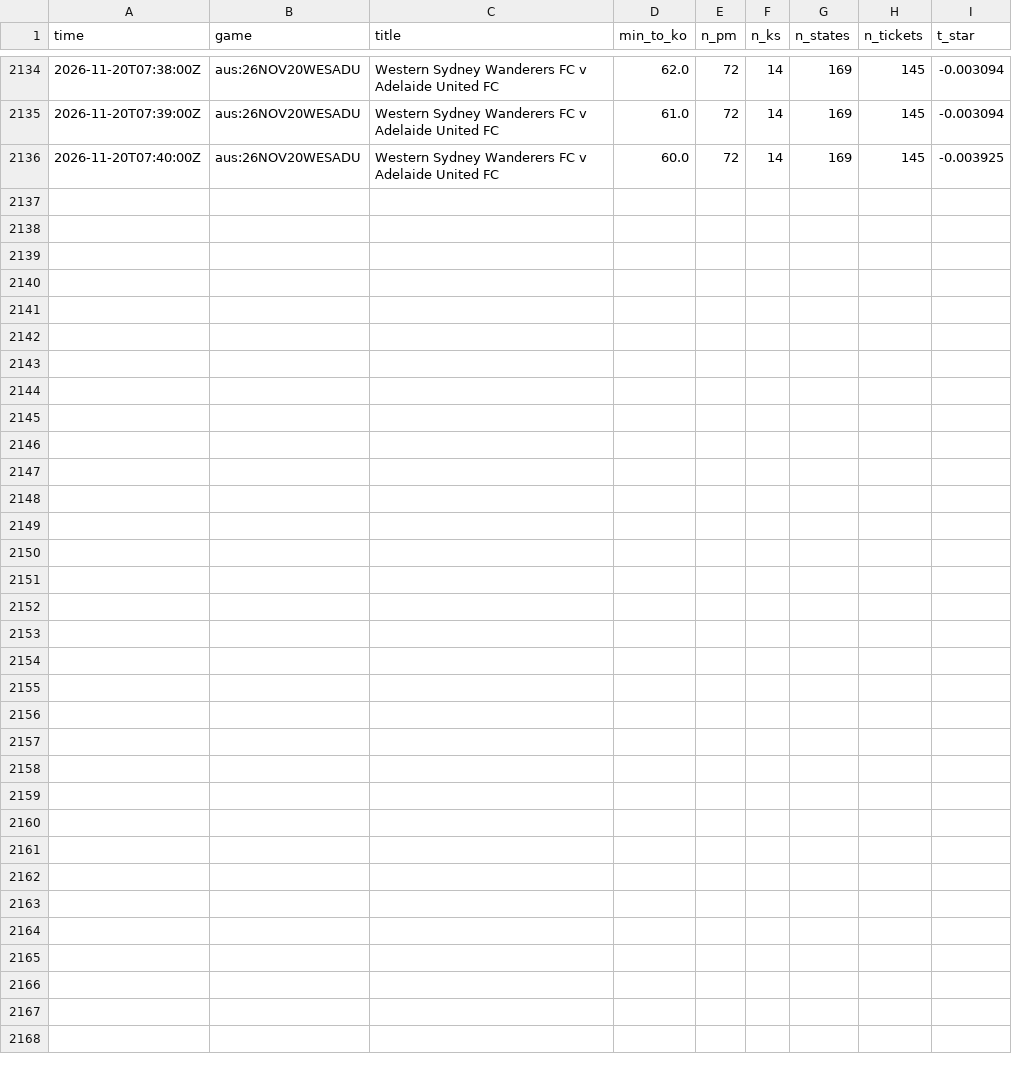
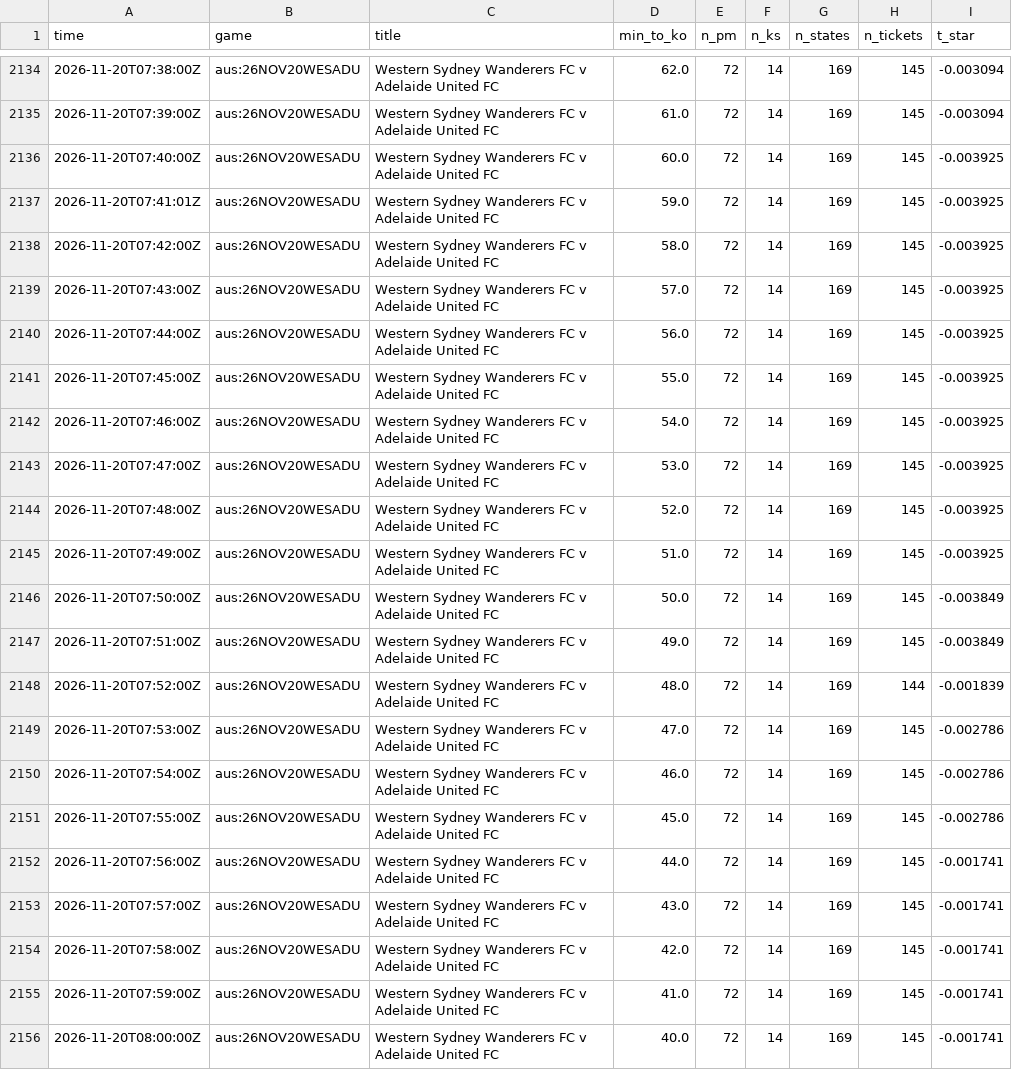
Before and after one commit to TFGdeprova/tfg-upf-test, a CSV file: results/polls/2026-11-20.csv, drawn as a sheet; only a part is shown, gaps mark what is left out; the diff names each change by its address in the sheet, - before the commit and + after, or states it on an @@ line.

```diff
--- a/results/polls/2026-11-20.csv
+++ b/results/polls/2026-11-20.csv
+row 2137: 2026-11-20T07:41:01Z | aus:26NOV20WESADU | Western Sydney Wanderers FC v Adelaide United FC | 59.0 | 72 | 14 | 169 | 145 | -0.003925
+row 2138: 2026-11-20T07:42:00Z | aus:26NOV20WESADU | Western Sydney Wanderers FC v Adelaide United FC | 58.0 | 72 | 14 | 169 | 145 | -0.003925
+row 2139: 2026-11-20T07:43:00Z | aus:26NOV20WESADU | Western Sydney Wanderers FC v Adelaide United FC | 57.0 | 72 | 14 | 169 | 145 | -0.003925
+row 2140: 2026-11-20T07:44:00Z | aus:26NOV20WESADU | Western Sydney Wanderers FC v Adelaide United FC | 56.0 | 72 | 14 | 169 | 145 | -0.003925
+row 2141: 2026-11-20T07:45:00Z | aus:26NOV20WESADU | Western Sydney Wanderers FC v Adelaide United FC | 55.0 | 72 | 14 | 169 | 145 | -0.003925
+row 2142: 2026-11-20T07:46:00Z | aus:26NOV20WESADU | Western Sydney Wanderers FC v Adelaide United FC | 54.0 | 72 | 14 | 169 | 145 | -0.003925
+row 2143: 2026-11-20T07:47:00Z | aus:26NOV20WESADU | Western Sydney Wanderers FC v Adelaide United FC | 53.0 | 72 | 14 | 169 | 145 | -0.003925
+row 2144: 2026-11-20T07:48:00Z | aus:26NOV20WESADU | Western Sydney Wanderers FC v Adelaide United FC | 52.0 | 72 | 14 | 169 | 145 | -0.003925
+row 2145: 2026-11-20T07:49:00Z | aus:26NOV20WESADU | Western Sydney Wanderers FC v Adelaide United FC | 51.0 | 72 | 14 | 169 | 145 | -0.003925
+row 2146: 2026-11-20T07:50:00Z | aus:26NOV20WESADU | Western Sydney Wanderers FC v Adelaide United FC | 50.0 | 72 | 14 | 169 | 145 | -0.003849
+row 2147: 2026-11-20T07:51:00Z | aus:26NOV20WESADU | Western Sydney Wanderers FC v Adelaide United FC | 49.0 | 72 | 14 | 169 | 145 | -0.003849
+row 2148: 2026-11-20T07:52:00Z | aus:26NOV20WESADU | Western Sydney Wanderers FC v Adelaide United FC | 48.0 | 72 | 14 | 169 | 144 | -0.001839
+row 2149: 2026-11-20T07:53:00Z | aus:26NOV20WESADU | Western Sydney Wanderers FC v Adelaide United FC | 47.0 | 72 | 14 | 169 | 145 | -0.002786
+row 2150: 2026-11-20T07:54:00Z | aus:26NOV20WESADU | Western Sydney Wanderers FC v Adelaide United FC | 46.0 | 72 | 14 | 169 | 145 | -0.002786
+row 2151: 2026-11-20T07:55:00Z | aus:26NOV20WESADU | Western Sydney Wanderers FC v Adelaide United FC | 45.0 | 72 | 14 | 169 | 145 | -0.002786
+row 2152: 2026-11-20T07:56:00Z | aus:26NOV20WESADU | Western Sydney Wanderers FC v Adelaide United FC | 44.0 | 72 | 14 | 169 | 145 | -0.001741
+row 2153: 2026-11-20T07:57:00Z | aus:26NOV20WESADU | Western Sydney Wanderers FC v Adelaide United FC | 43.0 | 72 | 14 | 169 | 145 | -0.001741
+row 2154: 2026-11-20T07:58:00Z | aus:26NOV20WESADU | Western Sydney Wanderers FC v Adelaide United FC | 42.0 | 72 | 14 | 169 | 145 | -0.001741
+row 2155: 2026-11-20T07:59:00Z | aus:26NOV20WESADU | Western Sydney Wanderers FC v Adelaide United FC | 41.0 | 72 | 14 | 169 | 145 | -0.001741
+row 2156: 2026-11-20T08:00:00Z | aus:26NOV20WESADU | Western Sydney Wanderers FC v Adelaide United FC | 40.0 | 72 | 14 | 169 | 145 | -0.001741
```
Also changed, not shown: 2 other files.
